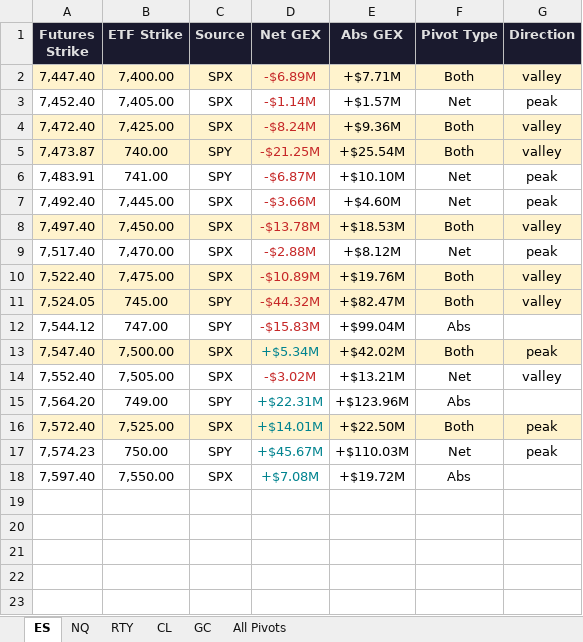
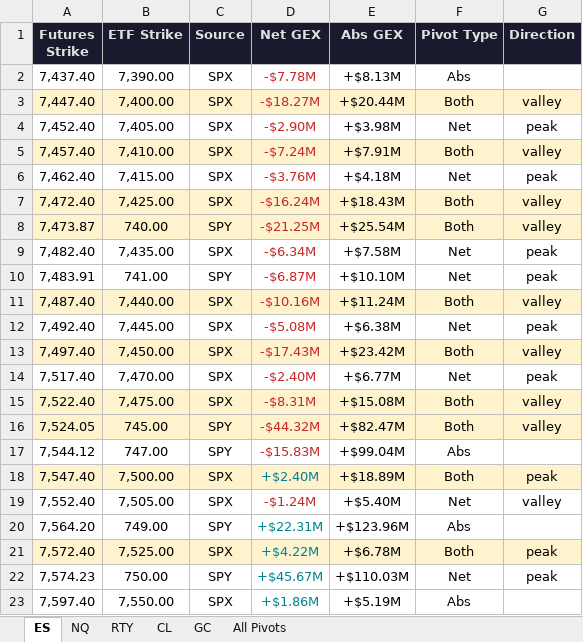
Before and after one commit to samidor/futures-levels, an Excel workbook: gex_pivot_levels_2026-07-08.xlsx, sheet ES, drawn as a sheet; values as stored, in another font and other column widths than the file's, no borders; addresses are those after the commit; the diff names each change by its address in the sheet, - before the commit and + after, or states it on an @@ line.

```diff
--- a/gex_pivot_levels_2026-07-08.xlsx (sheet ES)
+++ b/gex_pivot_levels_2026-07-08.xlsx (sheet ES)
+row 2: 7,437.40 | 7,390.00 | SPX | -$7.78M | +$8.13M | Abs
-D3 (Net GEX): -$6.89M
+D3 (Net GEX): -$18.27M
-E3 (Abs GEX): +$7.71M
+E3 (Abs GEX): +$20.44M
-D4 (Net GEX): -$1.14M
+D4 (Net GEX): -$2.90M
-E4 (Abs GEX): +$1.57M
+E4 (Abs GEX): +$3.98M
+row 5: 7,457.40 | 7,410.00 | SPX | -$7.24M | +$7.91M | Both | valley
+row 6: 7,462.40 | 7,415.00 | SPX | -$3.76M | +$4.18M | Net | peak
-D7 (Net GEX): -$8.24M
+D7 (Net GEX): -$16.24M
-E7 (Abs GEX): +$9.36M
+E7 (Abs GEX): +$18.43M
+row 9: 7,482.40 | 7,435.00 | SPX | -$6.34M | +$7.58M | Net | peak
+row 11: 7,487.40 | 7,440.00 | SPX | -$10.16M | +$11.24M | Both | valley
-D12 (Net GEX): -$3.66M
+D12 (Net GEX): -$5.08M
-E12 (Abs GEX): +$4.60M
+E12 (Abs GEX): +$6.38M
-D13 (Net GEX): -$13.78M
+D13 (Net GEX): -$17.43M
-E13 (Abs GEX): +$18.53M
+E13 (Abs GEX): +$23.42M
-D14 (Net GEX): -$2.88M
+D14 (Net GEX): -$2.40M
-E14 (Abs GEX): +$8.12M
+E14 (Abs GEX): +$6.77M
-D15 (Net GEX): -$10.89M
+D15 (Net GEX): -$8.31M
-E15 (Abs GEX): +$19.76M
+E15 (Abs GEX): +$15.08M
-D18 (Net GEX): +$5.34M
+D18 (Net GEX): +$2.40M
-E18 (Abs GEX): +$42.02M
+E18 (Abs GEX): +$18.89M
-D19 (Net GEX): -$3.02M
+D19 (Net GEX): -$1.24M
-E19 (Abs GEX): +$13.21M
+E19 (Abs GEX): +$5.40M
-D21 (Net GEX): +$14.01M
+D21 (Net GEX): +$4.22M
-E21 (Abs GEX): +$22.50M
+E21 (Abs GEX): +$6.78M
-D23 (Net GEX): +$7.08M
+D23 (Net GEX): +$1.86M
-E23 (Abs GEX): +$19.72M
+E23 (Abs GEX): +$5.19M
```
Also changed, not shown: sheet All Pivots, 15 other files.
